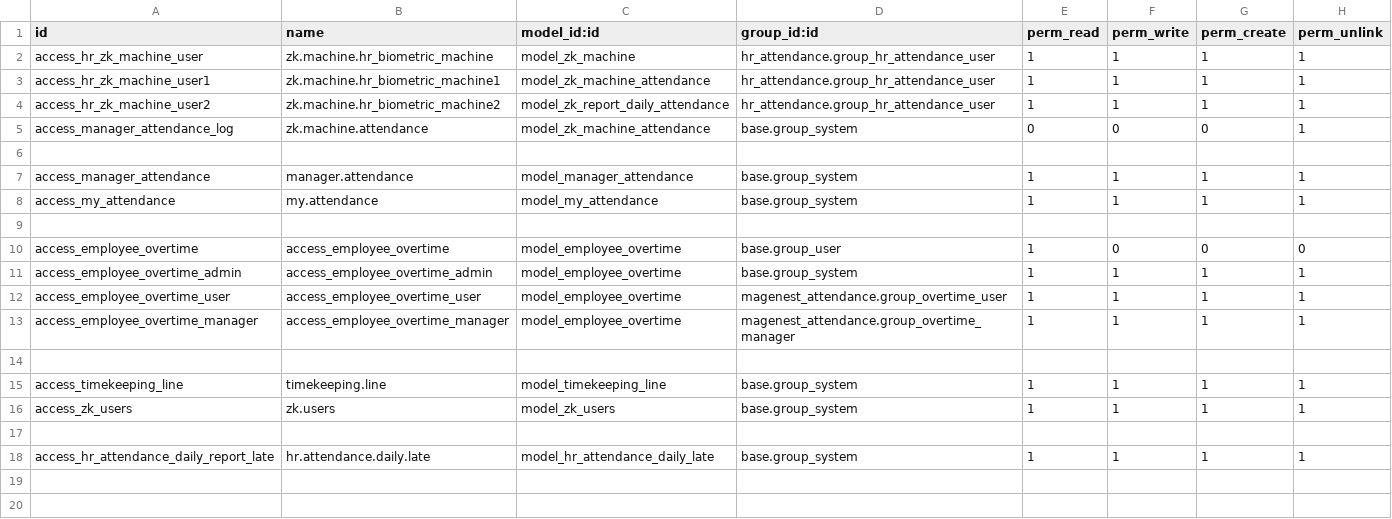
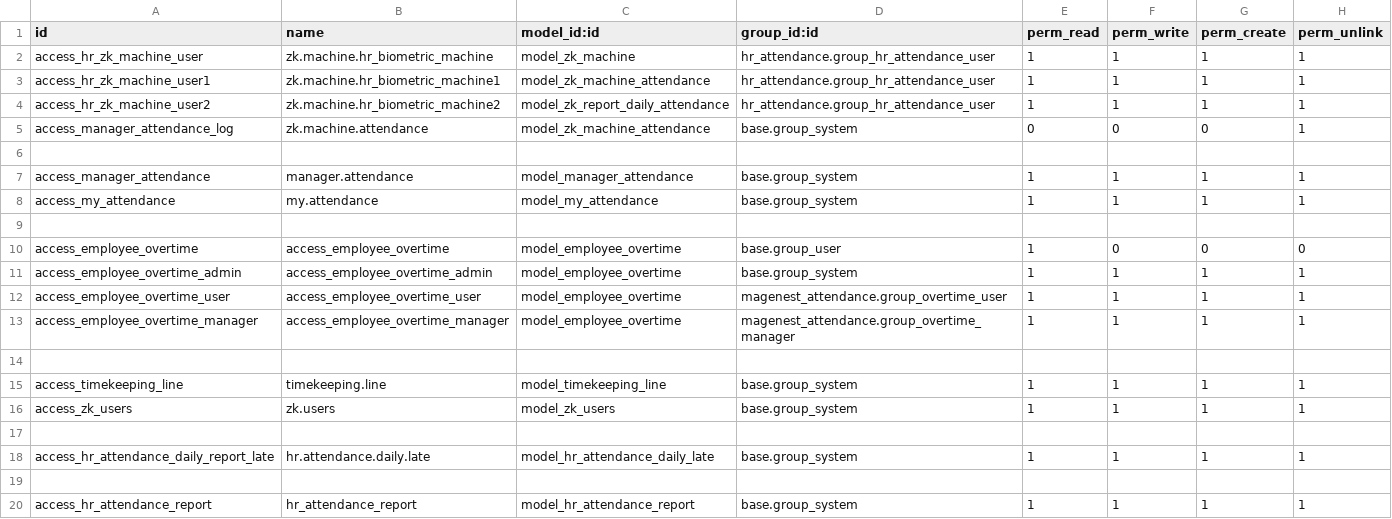
Before and after one commit to letoan181/datn29192, a CSV file: attendance_management/security/ir.model.access.csv, drawn as a sheet.

Commit message:
attendance employee analys

```diff
--- a/attendance_management/security/ir.model.access.csv
+++ b/attendance_management/security/ir.model.access.csv
@@ -18 +18,3 @@ access_zk_users,zk.users,model_zk_users,base.group_system,1,1,1,1
 access_hr_attendance_daily_report_late,hr.attendance.daily.late,model_hr_attendance_daily_late,base.group_system,1,1,1,1
+
+access_hr_attendance_report,hr_attendance_report,model_hr_attendance_report,base.group_system,1,1,1,1
```
Also changed, not shown: 4 other files.
